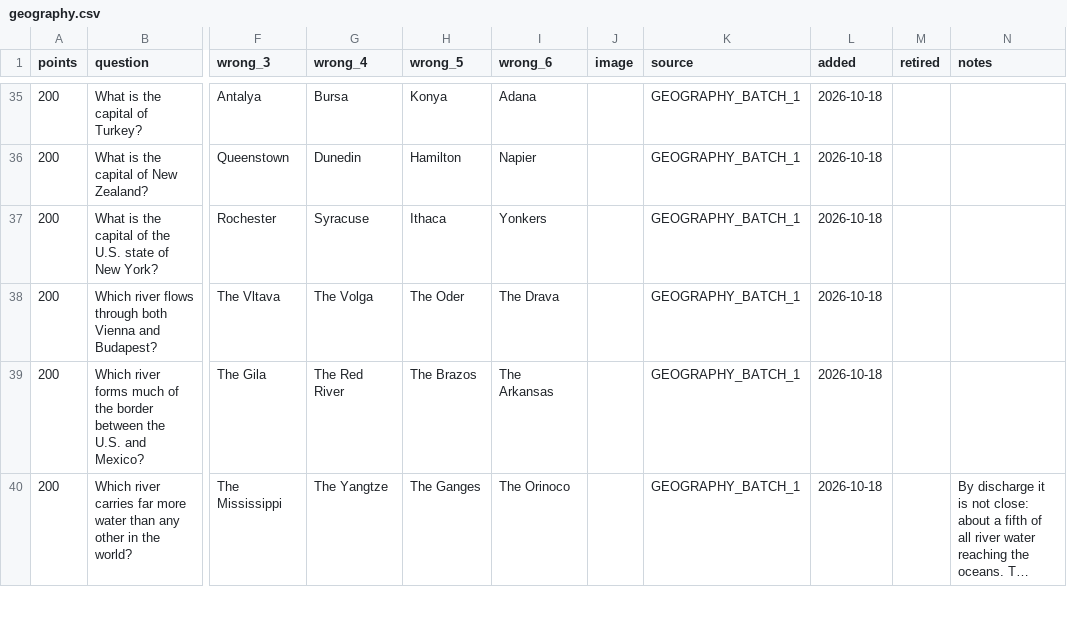
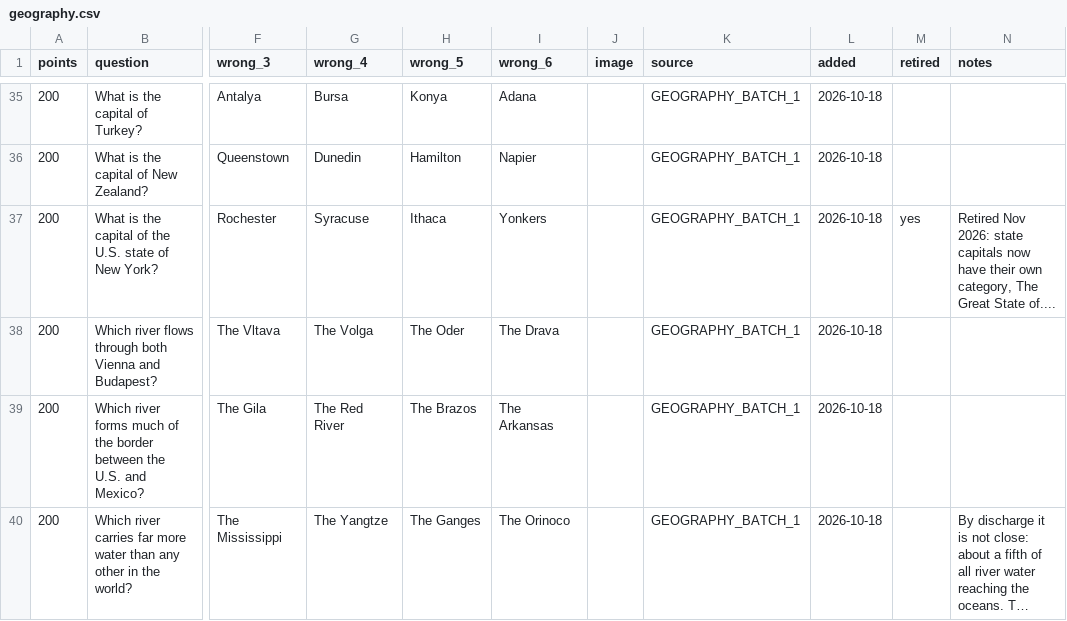
Before and after one commit to hnatkowicz/voxopo, a CSV file: content/geography.csv, drawn as a sheet; only a part is shown, gaps mark what is left out; long unchanged cells end in …; the diff names each change by its address in the sheet, - before the commit and + after, or states it on an @@ line.

```diff
--- a/content/geography.csv
+++ b/content/geography.csv
-M37 (retired): (empty)
+M37 (retired): yes
-N37 (notes): (empty)
+N37 (notes): Retired Nov 2026: state capitals now have their own category, The Great State of....
```
Also changed, not shown: content/word_nerd.csv, 14 other files.
